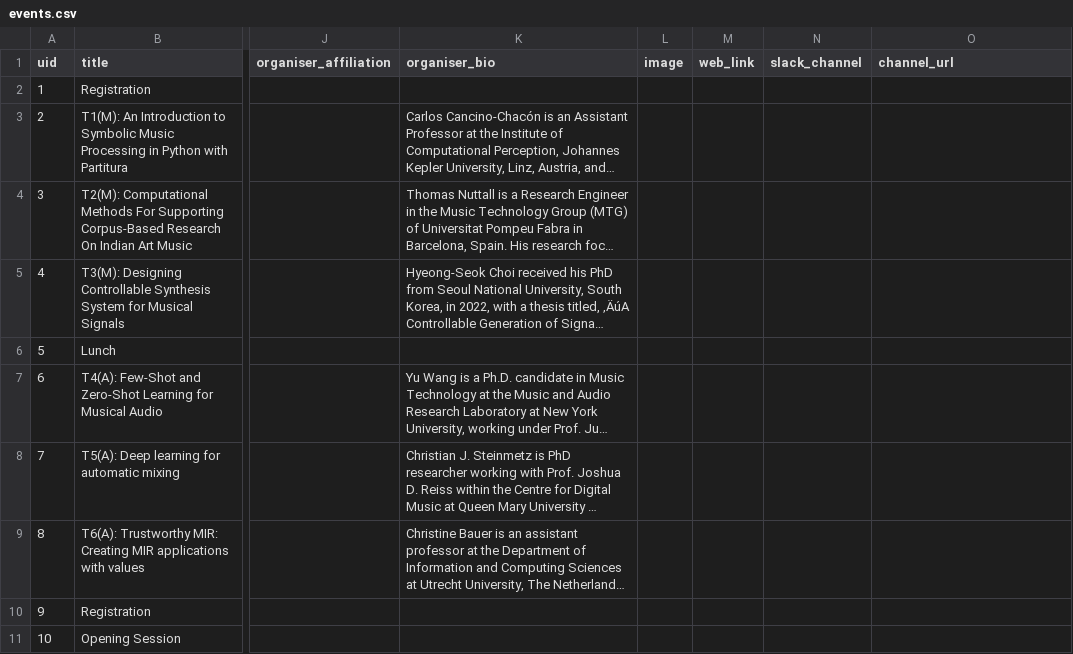
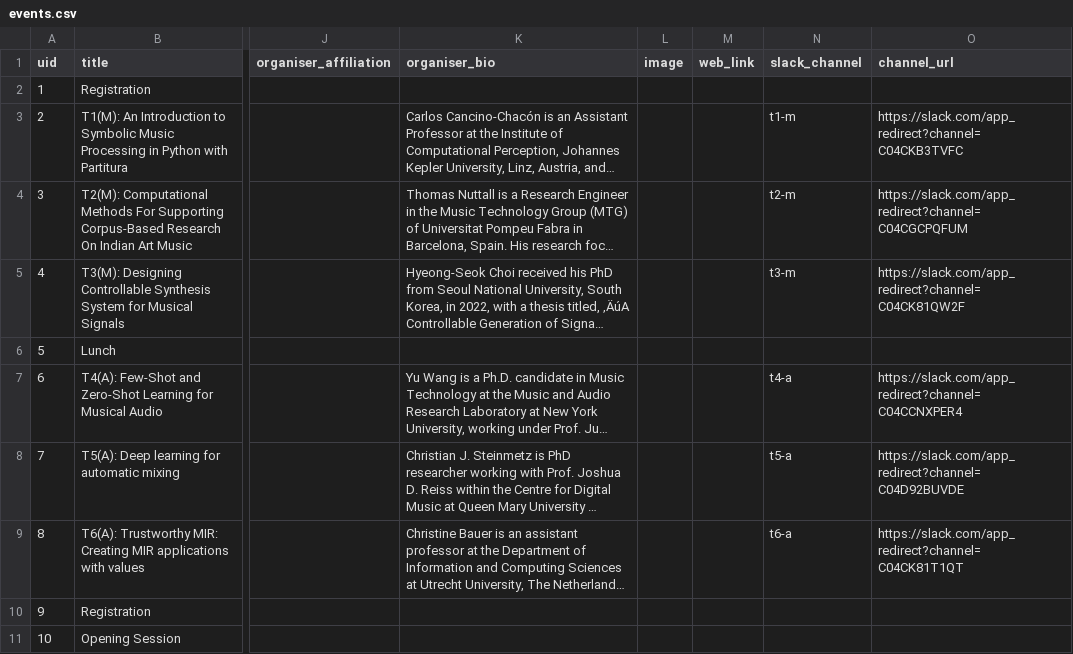
Before and after one commit to ismir2022program/ismir2022program.github.io, a CSV file: sitedata/events.csv, drawn as a sheet; only a part is shown, gaps mark what is left out; long unchanged cells end in …; the diff names each change by its address in the sheet, - before the commit and + after, or states it on an @@ line.

```diff
--- a/sitedata/events.csv
+++ b/sitedata/events.csv
-N3 (slack_channel): (empty)
+N3 (slack_channel): t1-m
-O3 (channel_url): (empty)
+O3 (channel_url): https://slack.com/app_redirect?channel=C04CKB3TVFC
-N4 (slack_channel): (empty)
+N4 (slack_channel): t2-m
-O4 (channel_url): (empty)
+O4 (channel_url): https://slack.com/app_redirect?channel=C04CGCPQFUM
-N5 (slack_channel): (empty)
+N5 (slack_channel): t3-m
-O5 (channel_url): (empty)
+O5 (channel_url): https://slack.com/app_redirect?channel=C04CK81QW2F
-N7 (slack_channel): (empty)
+N7 (slack_channel): t4-a
-O7 (channel_url): (empty)
+O7 (channel_url): https://slack.com/app_redirect?channel=C04CCNXPER4
-N8 (slack_channel): (empty)
+N8 (slack_channel): t5-a
-O8 (channel_url): (empty)
+O8 (channel_url): https://slack.com/app_redirect?channel=C04D92BUVDE
-N9 (slack_channel): (empty)
+N9 (slack_channel): t6-a
-O9 (channel_url): (empty)
+O9 (channel_url): https://slack.com/app_redirect?channel=C04CK81T1QT
```
Also changed, not shown: sitedata/industry.csv, sitedata/lbds.csv, 6 other files.
